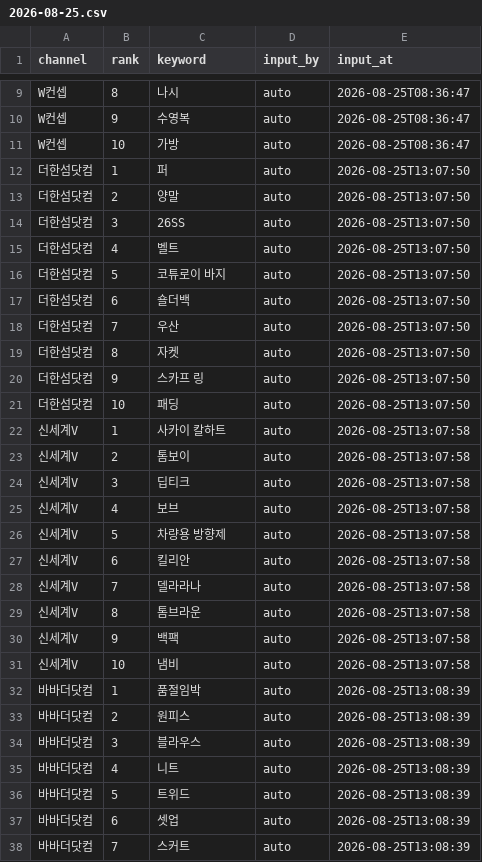
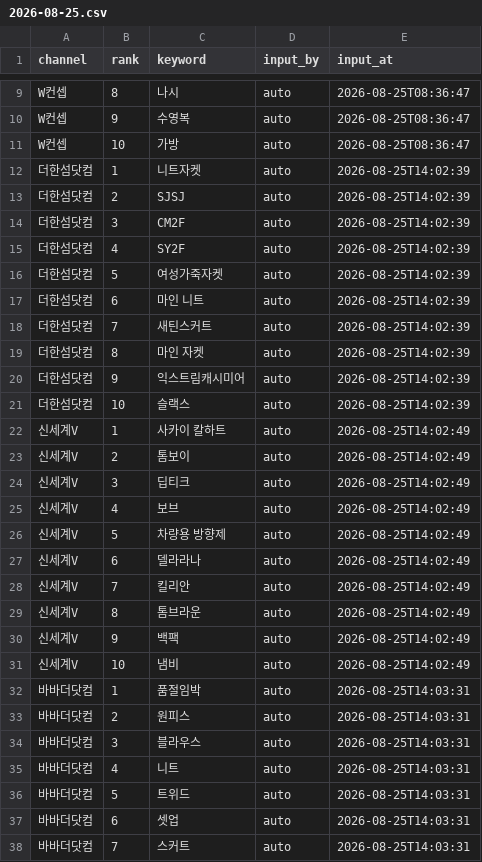
Before and after one commit to performanceteam12-sketch/babathe-trend-dashboard, a CSV file: data/app_search/2026-08-25.csv, drawn as a sheet; only a part is shown, gaps mark what is left out; the diff covers the shown part only.

```diff
--- a/data/app_search/2026-08-25.csv
+++ b/data/app_search/2026-08-25.csv
@@ -11,28 +11,28 @@ W컨셉,9,수영복,auto,2026-08-25T08:36:47
 W컨셉,10,가방,auto,2026-08-25T08:36:47
-더한섬닷컴,1,퍼,auto,2026-08-25T13:07:50
-더한섬닷컴,2,양말,auto,2026-08-25T13:07:50
-더한섬닷컴,3,26SS,auto,2026-08-25T13:07:50
-더한섬닷컴,4,벨트,auto,2026-08-25T13:07:50
-더한섬닷컴,5,코튜로이 바지,auto,2026-08-25T13:07:50
-더한섬닷컴,6,숄더백,auto,2026-08-25T13:07:50
-더한섬닷컴,7,우산,auto,2026-08-25T13:07:50
-더한섬닷컴,8,자켓,auto,2026-08-25T13:07:50
-더한섬닷컴,9,스카프 링,auto,2026-08-25T13:07:50
-더한섬닷컴,10,패딩,auto,2026-08-25T13:07:50
-신세계V,1,사카이 칼하트,auto,2026-08-25T13:07:58
-신세계V,2,톰보이,auto,2026-08-25T13:07:58
-신세계V,3,딥티크,auto,2026-08-25T13:07:58
-신세계V,4,보브,auto,2026-08-25T13:07:58
-신세계V,5,차량용 방향제,auto,2026-08-25T13:07:58
-신세계V,6,킬리안,auto,2026-08-25T13:07:58
-신세계V,7,델라라나,auto,2026-08-25T13:07:58
-신세계V,8,톰브라운,auto,2026-08-25T13:07:58
-신세계V,9,백팩,auto,2026-08-25T13:07:58
-신세계V,10,냄비,auto,2026-08-25T13:07:58
-바바더닷컴,1,품절임박,auto,2026-08-25T13:08:39
-바바더닷컴,2,원피스,auto,2026-08-25T13:08:39
-바바더닷컴,3,블라우스,auto,2026-08-25T13:08:39
-바바더닷컴,4,니트,auto,2026-08-25T13:08:39
-바바더닷컴,5,트위드,auto,2026-08-25T13:08:39
-바바더닷컴,6,셋업,auto,2026-08-25T13:08:39
-바바더닷컴,7,스커트,auto,2026-08-25T13:08:39
+더한섬닷컴,1,니트자켓,auto,2026-08-25T14:02:39
+더한섬닷컴,2,SJSJ,auto,2026-08-25T14:02:39
+더한섬닷컴,3,CM2F,auto,2026-08-25T14:02:39
+더한섬닷컴,4,SY2F,auto,2026-08-25T14:02:39
+더한섬닷컴,5,여성가죽자켓,auto,2026-08-25T14:02:39
+더한섬닷컴,6,마인 니트,auto,2026-08-25T14:02:39
+더한섬닷컴,7,새틴스커트,auto,2026-08-25T14:02:39
+더한섬닷컴,8,마인 자켓,auto,2026-08-25T14:02:39
+더한섬닷컴,9,익스트림캐시미어,auto,2026-08-25T14:02:39
+더한섬닷컴,10,슬랙스,auto,2026-08-25T14:02:39
+신세계V,1,사카이 칼하트,auto,2026-08-25T14:02:49
+신세계V,2,톰보이,auto,2026-08-25T14:02:49
+신세계V,3,딥티크,auto,2026-08-25T14:02:49
+신세계V,4,보브,auto,2026-08-25T14:02:49
+신세계V,5,차량용 방향제,auto,2026-08-25T14:02:49
+신세계V,6,델라라나,auto,2026-08-25T14:02:49
+신세계V,7,킬리안,auto,2026-08-25T14:02:49
+신세계V,8,톰브라운,auto,2026-08-25T14:02:49
+신세계V,9,백팩,auto,2026-08-25T14:02:49
+신세계V,10,냄비,auto,2026-08-25T14:02:49
+바바더닷컴,1,품절임박,auto,2026-08-25T14:03:31
+바바더닷컴,2,원피스,auto,2026-08-25T14:03:31
+바바더닷컴,3,블라우스,auto,2026-08-25T14:03:31
+바바더닷컴,4,니트,auto,2026-08-25T14:03:31
+바바더닷컴,5,트위드,auto,2026-08-25T14:03:31
+바바더닷컴,6,셋업,auto,2026-08-25T14:03:31
+바바더닷컴,7,스커트,auto,2026-08-25T14:03:31
```
Also changed, not shown: 3 edited cells elsewhere in this file.
